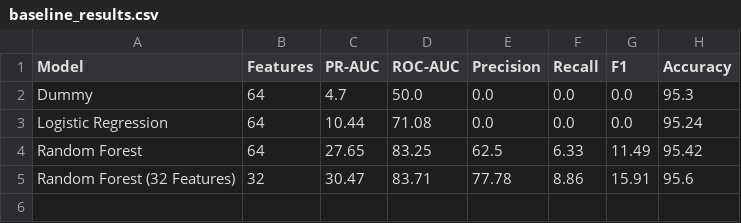
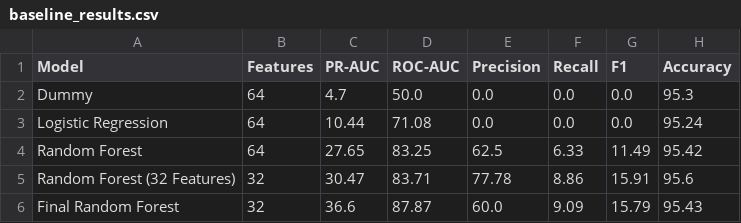
Before and after one commit to Zieroed/leansignal-bankruptcy, a CSV file: results/baseline_results.csv, drawn as a sheet.

Commit message:
train top 20 features random forest

```diff
--- a/results/baseline_results.csv
+++ b/results/baseline_results.csv
@@ -5 +5,2 @@ Random Forest,64,27.65,83.25,62.5,6.33,11.49,95.42
 Random Forest (32 Features),32,30.47,83.71,77.78,8.86,15.91,95.6
+Final Random Forest,32,36.6,87.87,60.0,9.09,15.79,95.43
```
Also changed, not shown: 3 other files.
